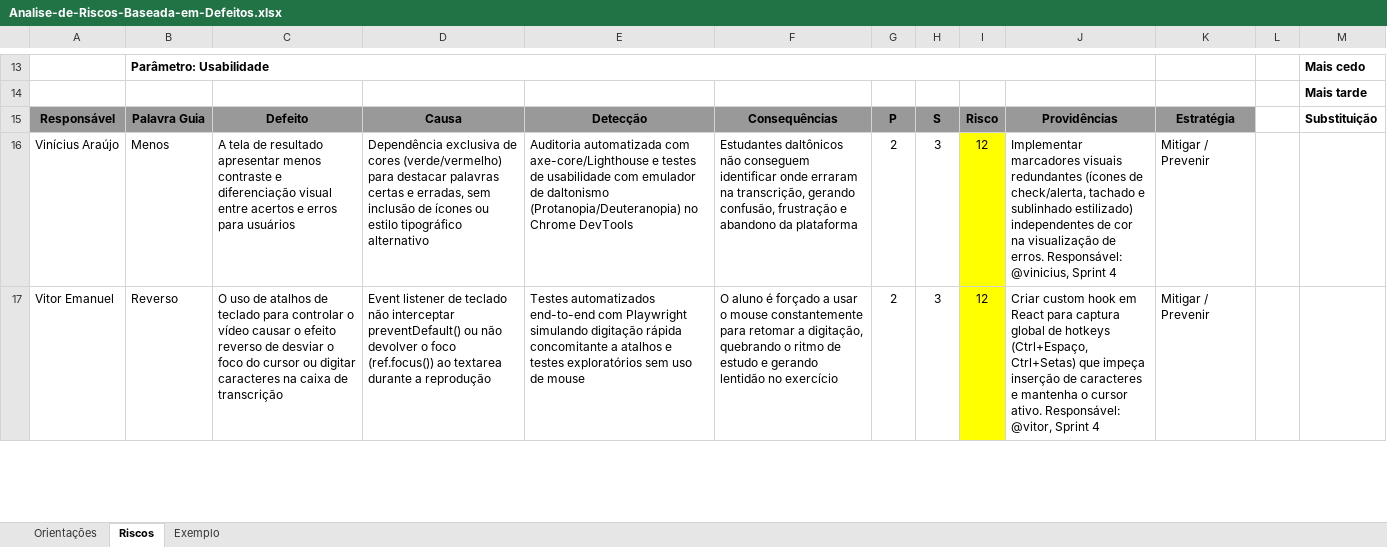
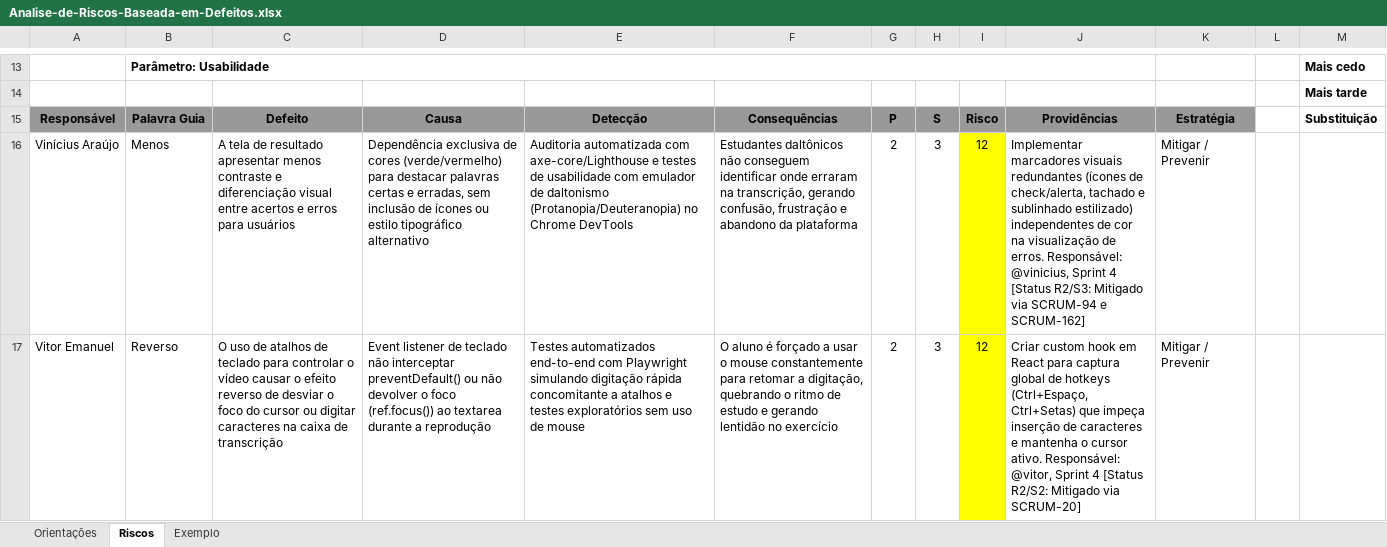
Before and after one commit to ViniciusA-Aluno/Dictadle, an Excel workbook: docs/qualidade/Analise-de-Riscos-Baseada-em-Defeitos.xlsx, sheet Riscos, drawn as a sheet; only a part is shown, gaps mark what is left out; values as stored, in another font and other column widths than the file's, no borders; charts and pictures and conditional formats not drawn; the diff covers the shown part only; the diff names each change by its address in the sheet, - before the commit and + after, or states it on an @@ line.

Commit message:
docs(qa): update Plano-de-Qualidade, Plano-de-Teste, DoD and Riscos for Release 2 closing (SCRUM-QA)

```diff
--- a/docs/qualidade/Analise-de-Riscos-Baseada-em-Defeitos.xlsx (sheet Riscos)
+++ b/docs/qualidade/Analise-de-Riscos-Baseada-em-Defeitos.xlsx (sheet Riscos)
-J16: …Sprint 4
+J16: …Sprint 4 [Status R2/S3: Mitigado via SCRUM-94 e SCRUM-162]
-J17: …Sprint 4
+J17: …Sprint 4 [Status R2/S2: Mitigado via SCRUM-20]
```
Also changed, not shown: 5 edited cells elsewhere in this sheet, charts or pictures, docs/qualidade/DoD-Sprint-e-Release.xlsx, docs/qualidade/Plano-de-Qualidade.xlsx, 2 other files.
